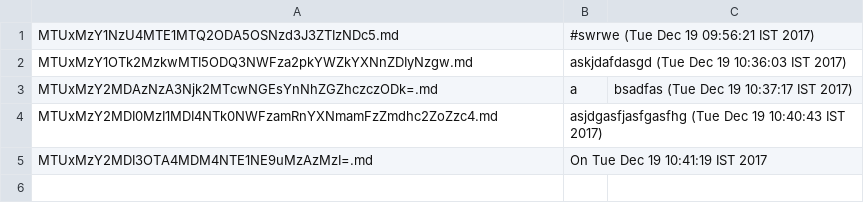
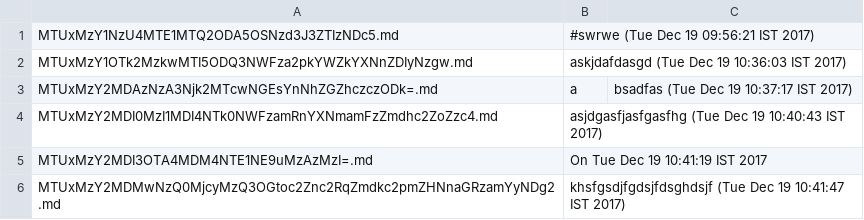
Before and after one commit to junaid1460/logs, a CSV file: files/files.csv, drawn as a sheet.

Commit message:
C :#commit khsfgsdjfgdsjfdsghdsjf (Tue Dec 19 10:41:47 IST 2017)

```diff
--- a/files/files.csv
+++ b/files/files.csv
@@ -5 +5,2 @@ MTUxMzY2MDI0MzI1MDI4NTk0NWFzamRnYXNmamFzZmdhc2ZoZzc4.md,asjdgasfjasfgasfhg (Tue
 MTUxMzY2MDI3OTA4MDM4NTE1NE9uMzAzMzI=.md,On Tue Dec 19 10:41:19 IST 2017
+MTUxMzY2MDMwNzQ0MjcyMzQ3OGtoc2Znc2RqZmdkc2pmZHNnaGRzamYyNDg2.md,khsfgsdjfgdsjfdsghdsjf (Tue Dec 19 10:41:47 IST 2017)
```
Also changed, not shown: 1 other file.
